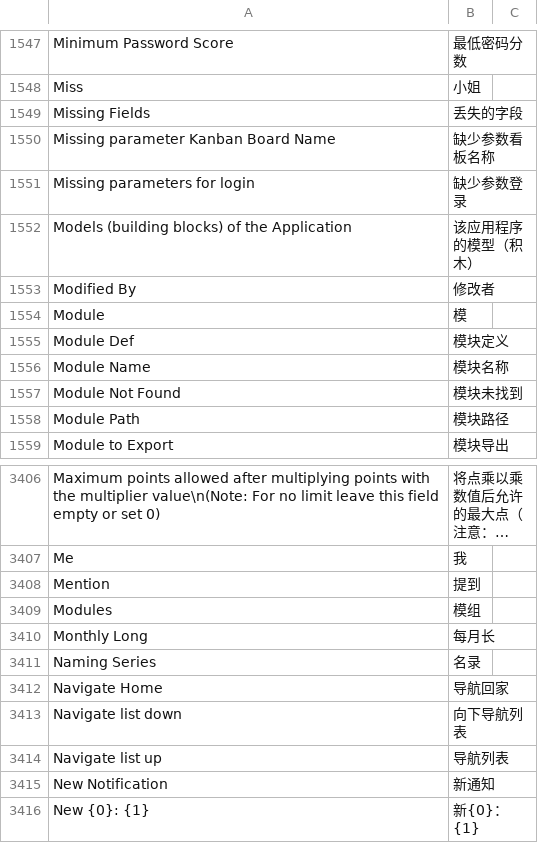
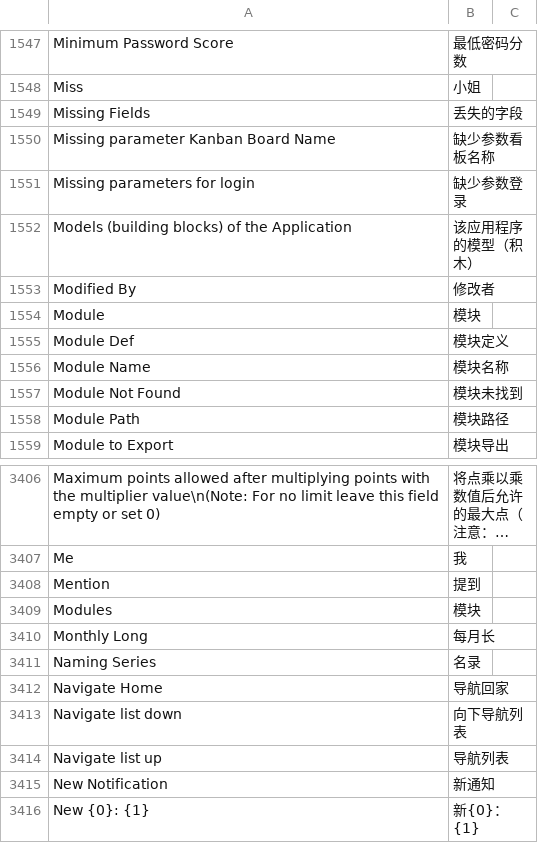
Before and after one commit to adam7seven/frappe, a CSV file: frappe/translations/zh.csv, drawn as a sheet; only a part is shown, gaps mark what is left out; long unchanged cells end in ….

```diff
--- a/frappe/translations/zh.csv
+++ b/frappe/translations/zh.csv
@@ -1553,3 +1553,3 @@ Models (building blocks) of the Application,该应用程序的模型（积木）
 Modified By,修改者,
-Module,模,
+Module,模块,
 Module Def,模块定义,
@@ -3408,3 +3408,3 @@ Me,我,
 Mention,提到,
-Modules,模组,
+Modules,模块,
 Monthly Long,每月长,
```
Also changed, not shown: 20 other files.
